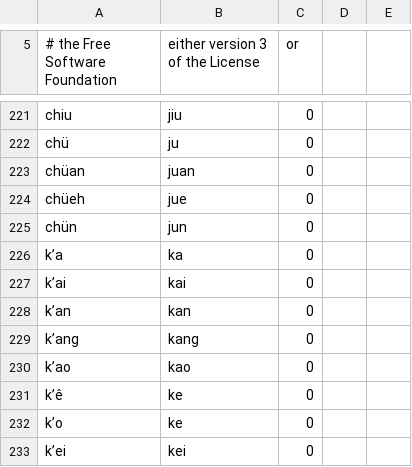
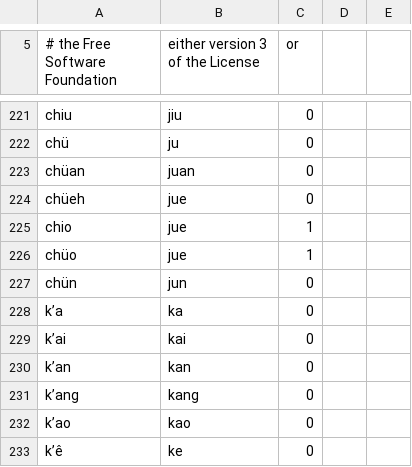
Before and after one commit to rpbissonnette/cjklib, a CSV file: cjklib/data/wadegilespinyinmapping.csv, drawn as a sheet; only a part is shown, gaps mark what is left out; the shorter side is filled out with more unchanged rows; the diff names each change by its address in the sheet, - before the commit and + after, or states it on an @@ line.

Commit message:
Add forgotten forms chio, chüo (r142)

```diff
--- a/cjklib/data/wadegilespinyinmapping.csv
+++ b/cjklib/data/wadegilespinyinmapping.csv
+row 225: chio | jue | 1
+row 226: chüo | jue | 1
```
Also changed, not shown: cjklib/data/wadegilessyllables.csv.
